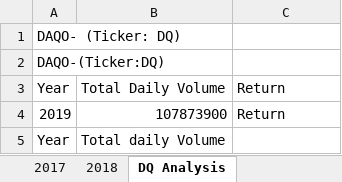
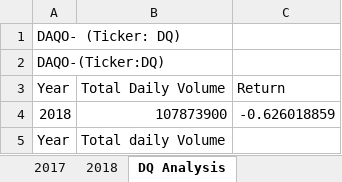
Before and after one commit to msindrasena/stock-analysis, an Excel workbook: green_stocks (1).xlsm, sheet DQ Analysis, drawn as a sheet; values as stored, in another font and other column widths than the file's, no borders; removed rows and columns are numbered as before the commit, all else as after; the diff names each change by its address in the sheet, - before the commit and + after, or states it on an @@ line.

Commit message:
Add files via upload

```diff
--- a/green_stocks (1).xlsm (sheet DQ Analysis)
+++ b/green_stocks (1).xlsm (sheet DQ Analysis)
-row 4: 2019 | 107873900 | Return
+row 4: 2018 | 107873900 | -0.626018859
```
